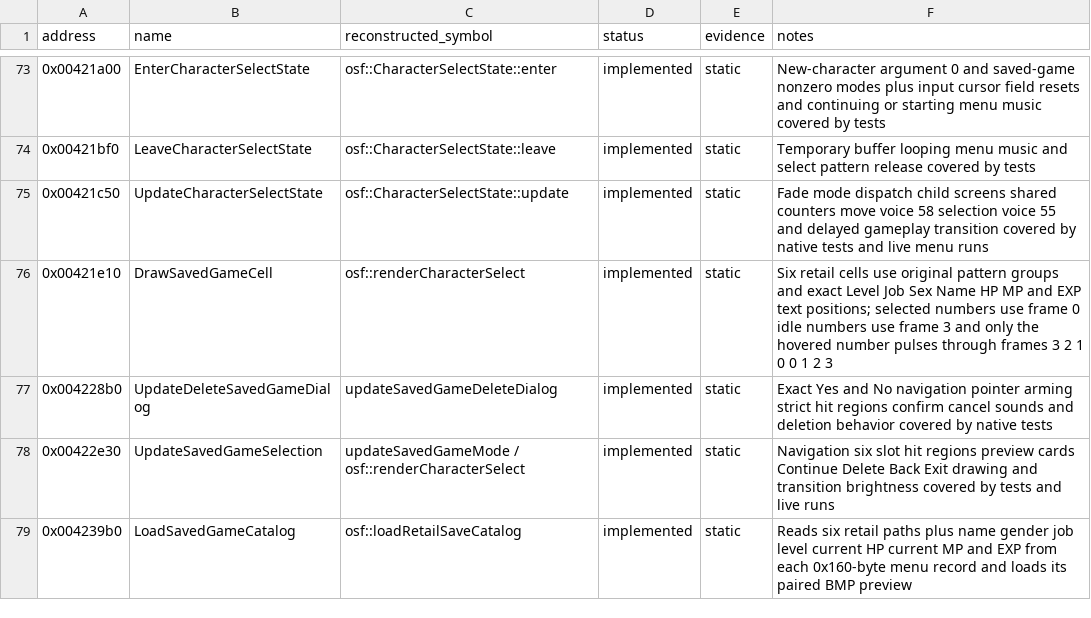
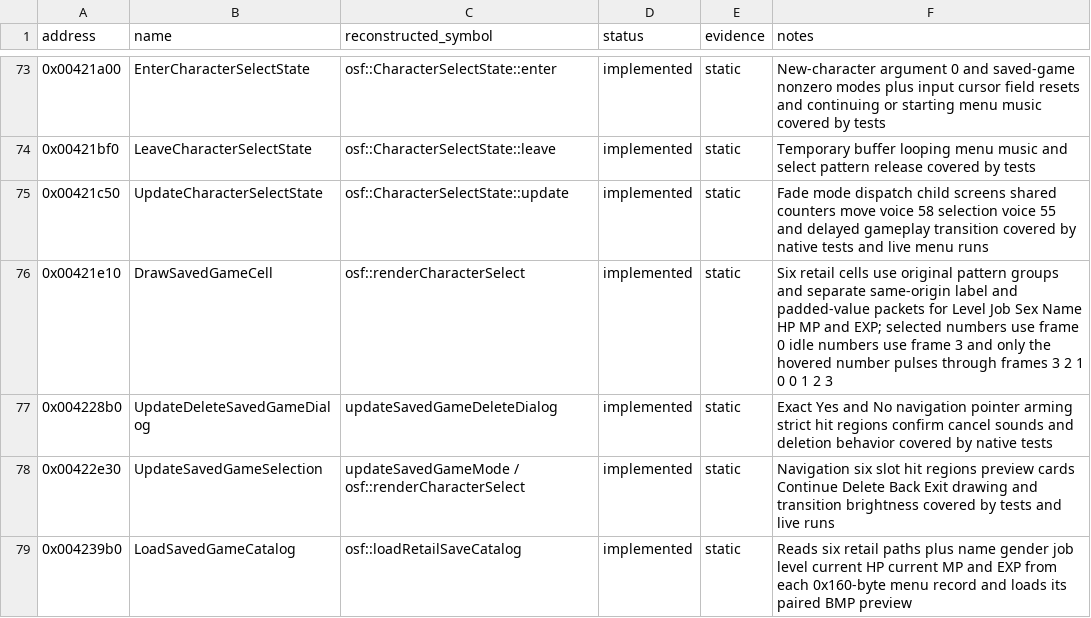
Before and after one commit to RednibCoding/OpenShadowFlare, a CSV file: reverse/shadowflare-exe/functions.csv, drawn as a sheet; only a part is shown, gaps mark what is left out.

Commit message:
Fix retail save row text spacing

```diff
--- a/reverse/shadowflare-exe/functions.csv
+++ b/reverse/shadowflare-exe/functions.csv
@@ -75,3 +75,3 @@ address,name,reconstructed_symbol,status,evidence,notes
 0x00421c50,UpdateCharacterSelectState,osf::CharacterSelectState::update,implemented,static,Fade mode dispatch child screens shared counters move voice 58 selection voice 55 and delayed gameplay transition covered by native tests and live menu runs
-0x00421e10,DrawSavedGameCell,osf::renderCharacterSelect,implemented,static,Six retail cells use original pattern groups and exact Level Job Sex Name HP MP and EXP text positions; selected numbers use frame 0 idle numbers use frame 3 and only the hovered number pulses through frames 3 2 1 0 0 1 2 3
+0x00421e10,DrawSavedGameCell,osf::renderCharacterSelect,implemented,static,Six retail cells use original pattern groups and separate same-origin label and padded-value packets for Level Job Sex Name HP MP and EXP; selected numbers use frame 0 idle numbers use frame 3 and only the hovered number pulses through frames 3 2 1 0 0 1 2 3
 0x004228b0,UpdateDeleteSavedGameDialog,updateSavedGameDeleteDialog,implemented,static,Exact Yes and No navigation pointer arming strict hit regions confirm cancel sounds and deletion behavior covered by native tests
```
Also changed, not shown: 4 other files.
